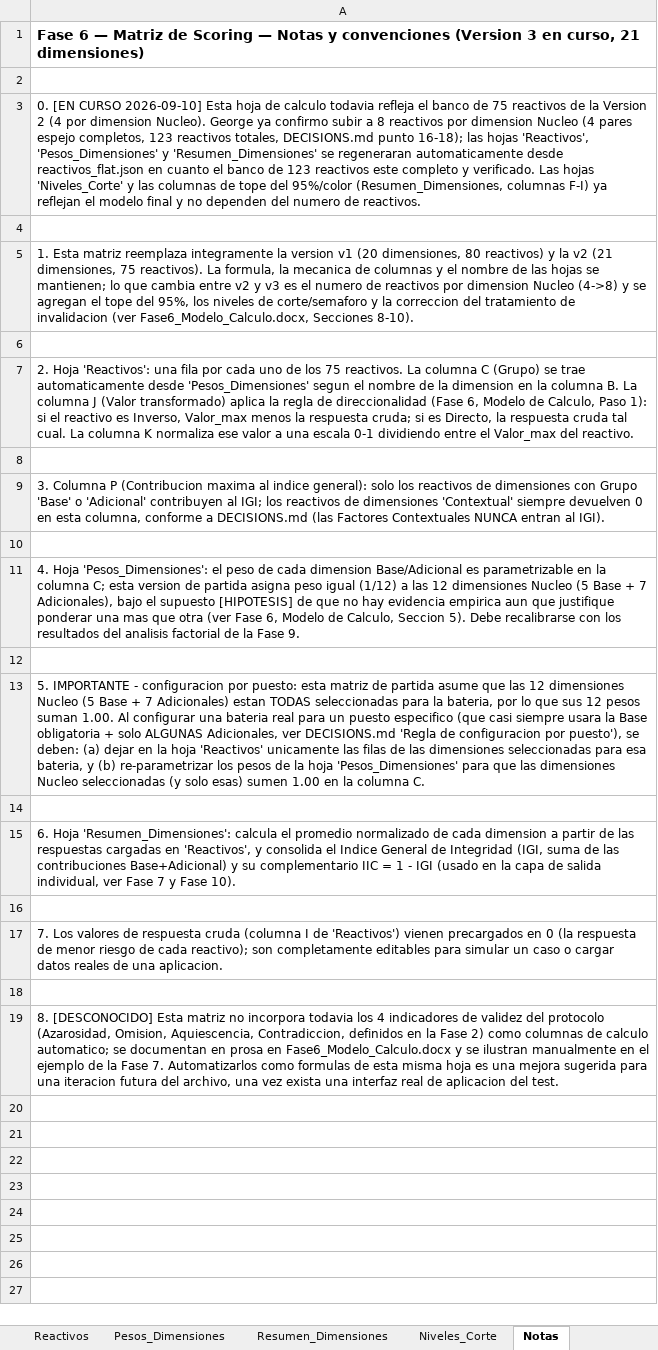
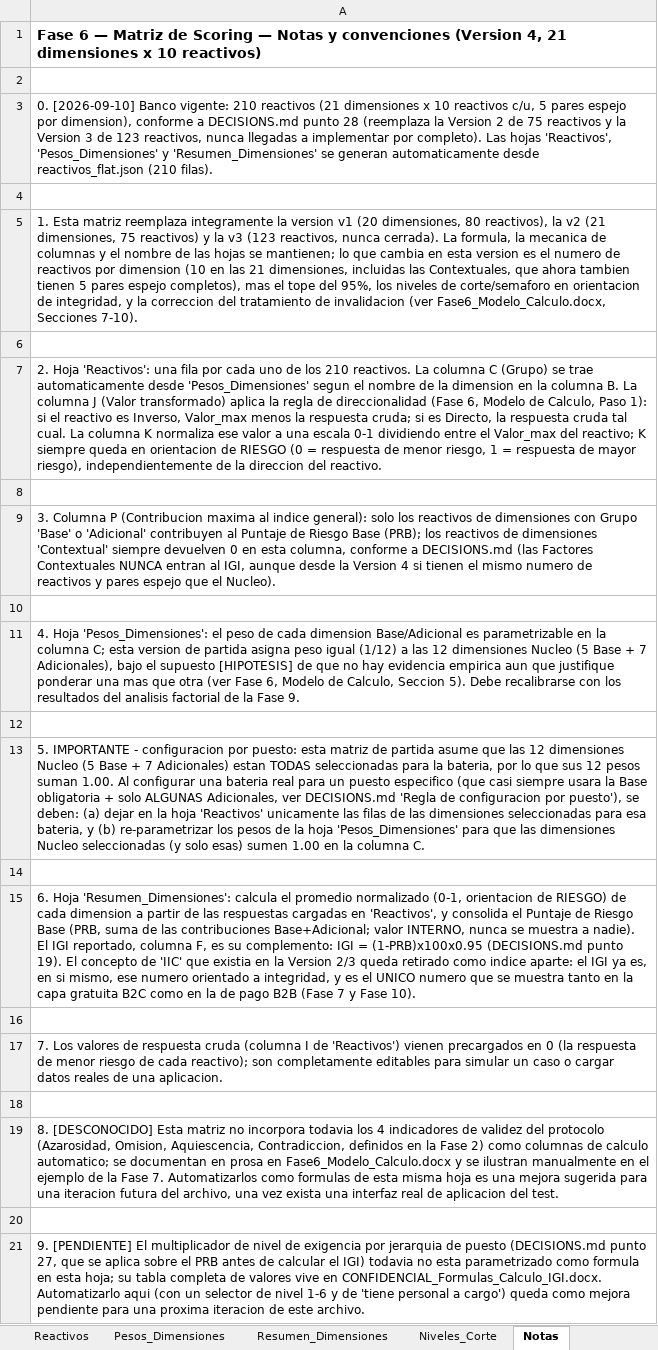
Before and after one commit to jsuasnavas5334/pruebahonestidad, an Excel workbook: Fase6_Matriz_Scoring.xlsx, sheet Notas, drawn as a sheet; values as stored, in another font and other column widths than the file's, no borders; the diff names each change by its address in the sheet, - before the commit and + after, or states it on an @@ line.

```diff
--- a/Fase6_Matriz_Scoring.xlsx (sheet Notas)
+++ b/Fase6_Matriz_Scoring.xlsx (sheet Notas)
-A1: …convenciones (Version 3 en curso, 21 dimensiones)
+A1: …convenciones (Version 4, 21 dimensiones x 10 reactivos)
-A3: 0. [EN CURSO 2026-09-10] Esta hoja de calculo todavia refleja el banco de 75 reactivos de la Version 2 (4 por dimension Nucleo). George ya confirmo subir a 8 reactivos por dimension Nucleo (4 pares espejo completos, 123 reactivos totales, DECISIONS.md punto 16-18); las hojas 'Reactivos', 'Pesos_Dimensiones' y 'Resumen_Dimensiones' se regeneraran automaticamente desde reactivos_flat.json en cuanto el banco de 123 reactivos este completo y verificado. Las hojas 'Niveles_Corte' y las columnas de tope del 95%/color (Resumen_Dimensiones, columnas F-I) ya reflejan el modelo final y no dependen del numero de reactivos.
+A3: 0. [2026-09-10] Banco vigente: 210 reactivos (21 dimensiones x 10 reactivos c/u, 5 pares espejo por dimension), conforme a DECISIONS.md punto 28 (reemplaza la Version 2 de 75 reactivos y la Version 3 de 123 reactivos, nunca llegadas a implementar por completo). Las hojas 'Reactivos', 'Pesos_Dimensiones' y 'Resumen_Dimensiones' se generan automaticamente desde reactivos_flat.json (210 filas).
-A5: …dimensiones, 80 reactivos) y la v2 (21 dimensiones, 75 reactivos). La formula, la mecanica de columnas y el nombre de las hojas se mantienen; lo que cambia entre v2 y v3 es el numero de reactivos por dimension Nucleo (4->8) y se agregan el tope del 95%, los niveles de corte/semaforo y la correccion del tratamiento de invalidacion (ver Fase6_Modelo_Calculo.docx, Secciones 8-10).
+A5: …dimensiones, 80 reactivos), la v2 (21 dimensiones, 75 reactivos) y la v3 (123 reactivos, nunca cerrada). La formula, la mecanica de columnas y el nombre de las hojas se mantienen; lo que cambia en esta version es el numero de reactivos por dimension (10 en las 21 dimensiones, incluidas las Contextuales, que ahora tambien tienen 5 pares espejo completos), mas el tope del 95%, los niveles de corte/semaforo en orientacion de integridad, y la correccion del tratamiento de invalidacion (ver Fase6_Modelo_Calculo.docx, Secciones 7-10).
-A7: …de los 75 reactivos. La columna C (Grupo) se trae automaticamente desde 'Pesos_Dimensiones' segun el nombre de la dimension en la columna B. La columna J (Valor transformado) aplica la regla de direccionalidad (Fase 6, Modelo de Calculo, Paso 1): si el reactivo es Inverso, Valor_max menos la respuesta cruda; si es Directo, la respuesta cruda tal cual. La columna K normaliza ese valor a una escala 0-1 dividiendo entre el Valor_max del reactivo.
+A7: …de los 210 reactivos. La columna C (Grupo) se trae automaticamente desde 'Pesos_Dimensiones' segun el nombre de la dimension en la columna B. La columna J (Valor transformado) aplica la regla de direccionalidad (Fase 6, Modelo de Calculo, Paso 1): si el reactivo es Inverso, Valor_max menos la respuesta cruda; si es Directo, la respuesta cruda tal cual. La columna K normaliza ese valor a una escala 0-1 dividiendo entre el Valor_max del reactivo; K siempre queda en orientacion de RIESGO (0 = respuesta de menor riesgo, 1 = respuesta de mayor riesgo), independientemente de la direccion del reactivo.
-A9: …contribuyen al IGI; los reactivos de dimensiones 'Contextual' siempre devuelven 0 en esta columna, conforme a DECISIONS.md (las Factores Contextuales NUNCA entran al IGI).
+A9: …contribuyen al Puntaje de Riesgo Base (PRB); los reactivos de dimensiones 'Contextual' siempre devuelven 0 en esta columna, conforme a DECISIONS.md (las Factores Contextuales NUNCA entran al IGI, aunque desde la Version 4 si tienen el mismo numero de reactivos y pares espejo que el Nucleo).
-A15: …promedio normalizado de cada dimension a partir de las respuestas cargadas en 'Reactivos', y consolida el Indice General de Integridad (IGI, suma de las contribuciones Base+Adicional) y su complementario IIC = 1 - IGI (usado en la capa de salida individual, ver Fase 7 y…
+A15: …promedio normalizado (0-1, orientacion de RIESGO) de cada dimension a partir de las respuestas cargadas en 'Reactivos', y consolida el Puntaje de Riesgo Base (PRB, suma de las contribuciones Base+Adicional; valor INTERNO, nunca se muestra a nadie). El IGI reportado, columna F, es su complemento: IGI = (1-PRB)x100x0.95 (DECISIONS.md punto 19). El concepto de 'IIC' que existia en la Version 2/3 queda retirado como indice aparte: el IGI ya es, en si mismo, ese numero orientado a integridad, y es el UNICO numero que se muestra tanto en la capa gratuita B2C como en la de pago B2B (Fase 7 y…
+row 20: (empty)
+row 21: 9. [PENDIENTE] El multiplicador de nivel de exigencia por jerarquia de puesto (DECISIONS.md punto 27, que se aplica sobre el PRB antes de calcular el IGI) todavia no esta parametrizado como formula en esta hoja; su tabla completa de valores vive en CONFIDENCIAL_Formulas_Calculo_IGI.docx. Automatizarlo aqui (con un selector de nivel 1-6 y de 'tiene personal a cargo') queda como mejora pendiente para una proxima iteracion de este archivo.
```
Also changed, not shown: sheet Reactivos, sheet Resumen_Dimensiones, sheet Pesos_Dimensiones, sheet Niveles_Corte, 14 other files.
